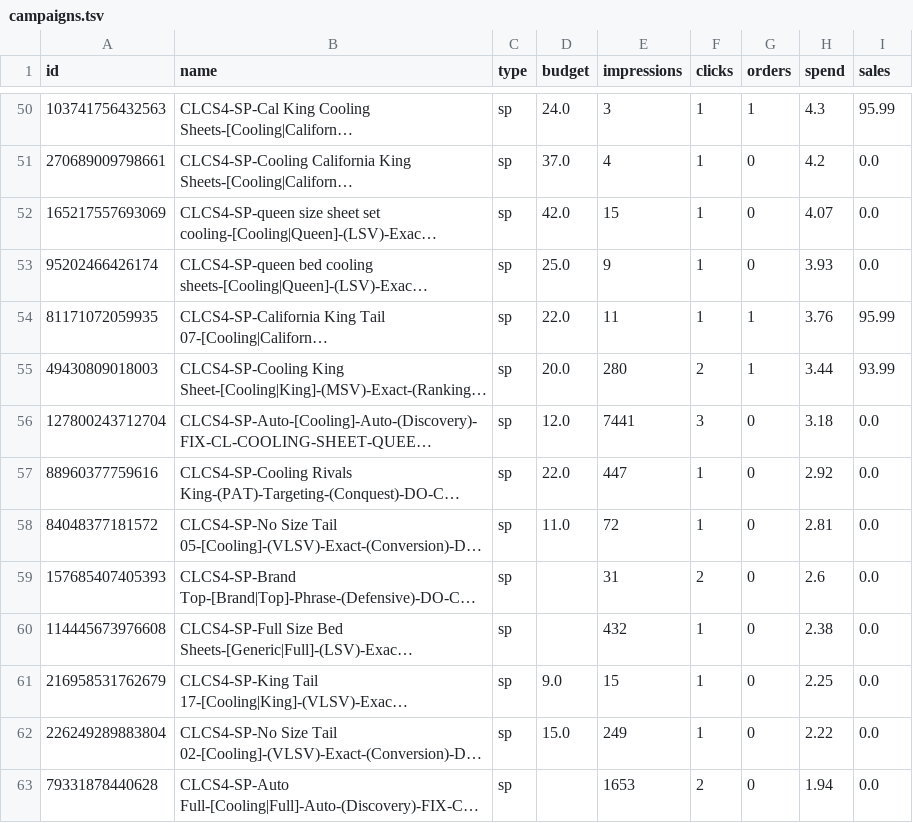
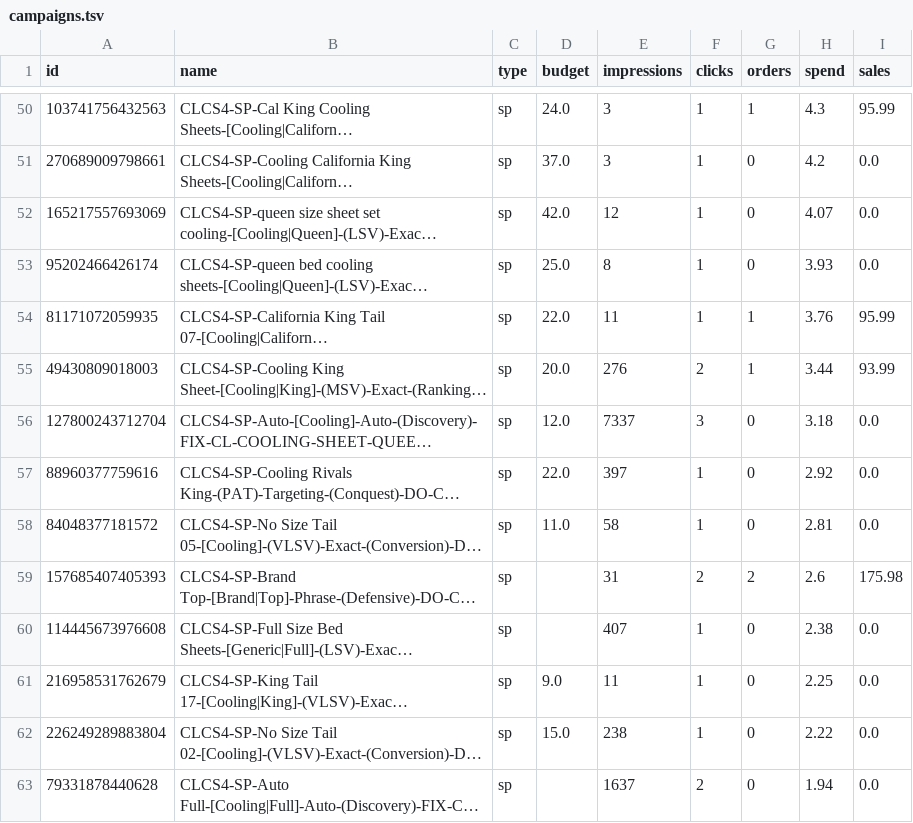
Before and after one commit to zarlish-web/PPC-Audit-, a TSV file: launch/tracker/day/2026-11-05/campaigns.tsv, drawn as a sheet; only a part is shown, gaps mark what is left out; long unchanged cells end in …; the diff covers the shown part only; the diff names each change by its address in the sheet, - before the commit and + after, or states it on an @@ line.

```diff
--- a/launch/tracker/day/2026-11-05/campaigns.tsv
+++ b/launch/tracker/day/2026-11-05/campaigns.tsv
-E51 (impressions): 4
+E51 (impressions): 3
-E52 (impressions): 15
+E52 (impressions): 12
-E53 (impressions): 9
+E53 (impressions): 8
-E55 (impressions): 280
+E55 (impressions): 276
-E56 (impressions): 7441
+E56 (impressions): 7337
-E57 (impressions): 447
+E57 (impressions): 397
-E58 (impressions): 72
+E58 (impressions): 58
-G59 (orders): 0
+G59 (orders): 2
-I59 (sales): 0.0
+I59 (sales): 175.98
-E60 (impressions): 432
+E60 (impressions): 407
-E61 (impressions): 15
+E61 (impressions): 11
-E62 (impressions): 249
+E62 (impressions): 238
-E63 (impressions): 1653
+E63 (impressions): 1637
```
Also changed, not shown: 1 added row, 3 removed rows and 73 edited cells elsewhere in this file, launch/tracker/day/2026-11-05/ranks.csv, launch/tracker/source/daily_ranks.csv, 34 other files.
